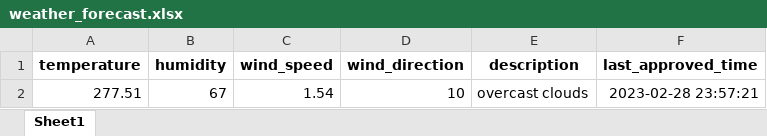
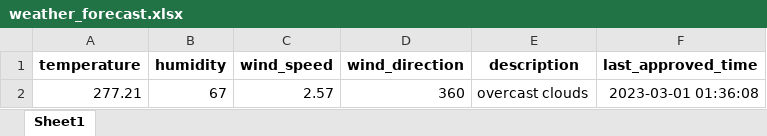
Before and after one commit to 13w13/test, an Excel workbook: weather_forecast.xlsx, sheet Sheet1, drawn as a sheet; values as stored, in another font and other column widths than the file's, no borders; removed rows and columns are numbered as before the commit, all else as after; the diff names each change by its address in the sheet, - before the commit and + after, or states it on an @@ line.

Commit message:
Update weather forecast

```diff
--- a/weather_forecast.xlsx (sheet Sheet1)
+++ b/weather_forecast.xlsx (sheet Sheet1)
-row 2: 277.51 | 67 | 1.54 | 10 | overcast clouds | 2023-02-28 23:57:21
+row 2: 277.21 | 67 | 2.57 | 360 | overcast clouds | 2023-03-01 01:36:08
```
